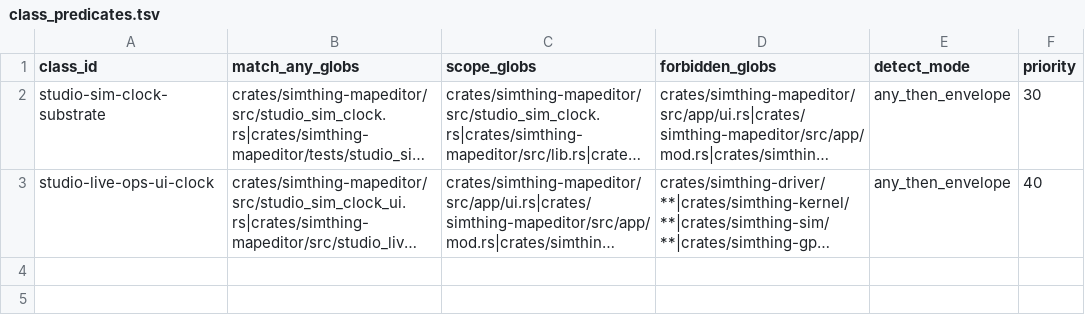
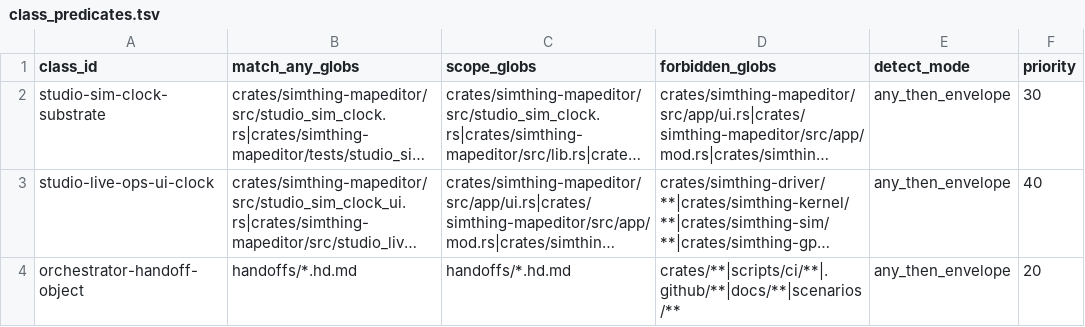
Before and after one commit to khorum08/SimThing, a TSV file: scripts/ci/class_predicates.tsv, drawn as a sheet; long unchanged cells end in …; the diff names each change by its address in the sheet, - before the commit and + after, or states it on an @@ line.

```diff
--- a/scripts/ci/class_predicates.tsv
+++ b/scripts/ci/class_predicates.tsv
+row 4: orchestrator-handoff-object | handoffs/*.hd.md | handoffs/*.hd.md | crates/**|scripts/ci/**|.github/**|docs/**|scenarios/** | any_then_envelope | 20
```
Also changed, not shown: scripts/ci/precedented_classes.tsv, 1 other file.
